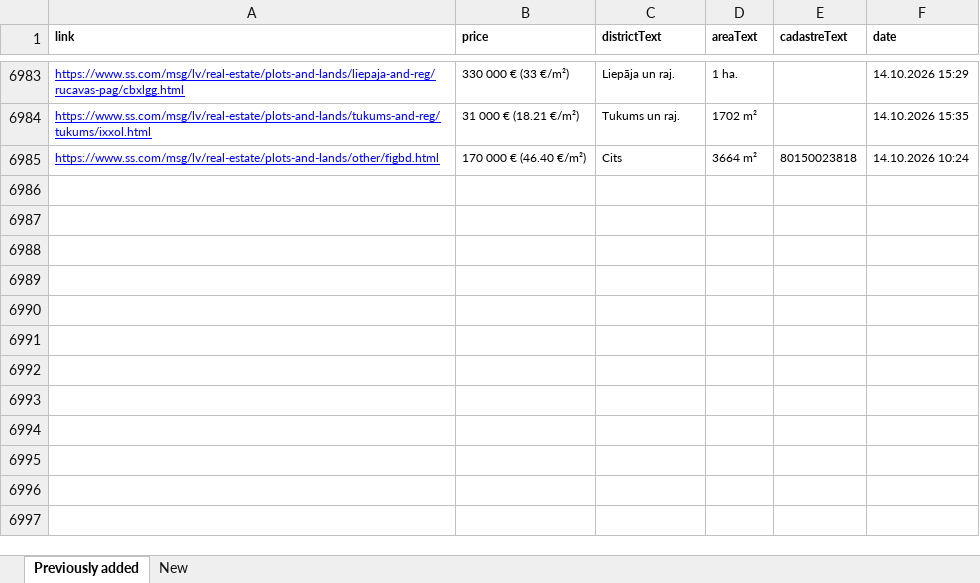
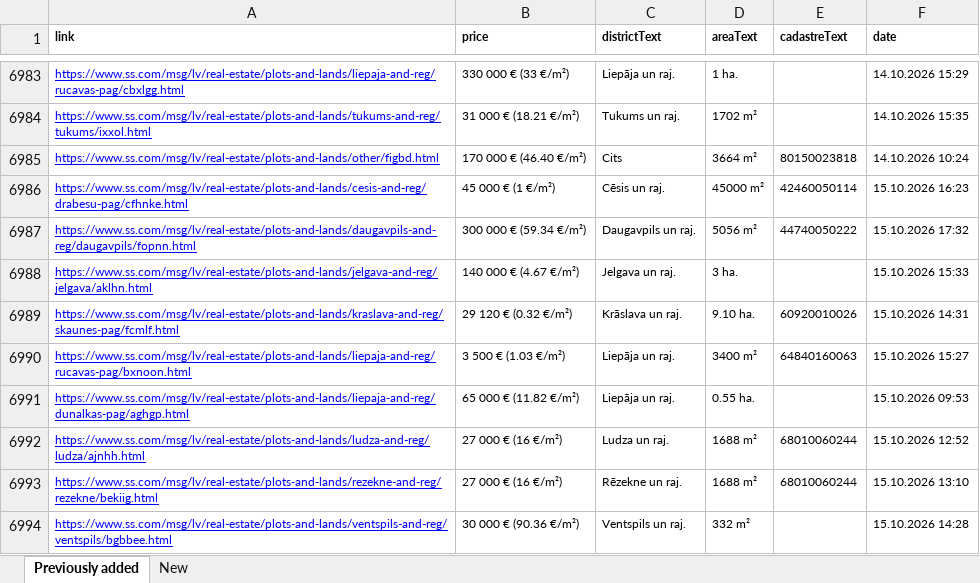
Before and after one commit to Martins-K/forest_land_scraper, an Excel workbook: lands-scraped.xlsx, sheet Previously added, drawn as a sheet; only a part is shown, gaps mark what is left out; values as stored, in another font and other column widths than the file's, no borders; the diff names each change by its address in the sheet, - before the commit and + after, or states it on an @@ line.

```diff
--- a/lands-scraped.xlsx (sheet Previously added)
+++ b/lands-scraped.xlsx (sheet Previously added)
+row 6986: https://www.ss.com/msg/lv/real-estate/plots-and-lands/cesis-and-reg/drabesu-pag/cfhnke.html | 45 000 € (1 €/m²) | Cēsis un raj. | 45000 m² | 42460050114 | 15.10.2026 16:23
+row 6987: https://www.ss.com/msg/lv/real-estate/plots-and-lands/daugavpils-and-reg/daugavpils/fopnn.html | 300 000 € (59.34 €/m²) | Daugavpils un raj. | 5056 m² | 44740050222 | 15.10.2026 17:32
+row 6988: https://www.ss.com/msg/lv/real-estate/plots-and-lands/jelgava-and-reg/jelgava/aklhn.html | 140 000 € (4.67 €/m²) | Jelgava un raj. | 3 ha. |  | 15.10.2026 15:33
+row 6989: https://www.ss.com/msg/lv/real-estate/plots-and-lands/kraslava-and-reg/skaunes-pag/fcmlf.html | 29 120 € (0.32 €/m²) | Krāslava un raj. | 9.10 ha. | 60920010026 | 15.10.2026 14:31
+row 6990: https://www.ss.com/msg/lv/real-estate/plots-and-lands/liepaja-and-reg/rucavas-pag/bxnoon.html | 3 500 € (1.03 €/m²) | Liepāja un raj. | 3400 m² | 64840160063 | 15.10.2026 15:27
+row 6991: https://www.ss.com/msg/lv/real-estate/plots-and-lands/liepaja-and-reg/dunalkas-pag/aghgp.html | 65 000 € (11.82 €/m²) | Liepāja un raj. | 0.55 ha. |  | 15.10.2026 09:53
+row 6992: https://www.ss.com/msg/lv/real-estate/plots-and-lands/ludza-and-reg/ludza/ajnhh.html | 27 000 € (16 €/m²) | Ludza un raj. | 1688 m² | 68010060244 | 15.10.2026 12:52
+row 6993: https://www.ss.com/msg/lv/real-estate/plots-and-lands/rezekne-and-reg/rezekne/bekiig.html | 27 000 € (16 €/m²) | Rēzekne un raj. | 1688 m² | 68010060244 | 15.10.2026 13:10
+row 6994: https://www.ss.com/msg/lv/real-estate/plots-and-lands/ventspils-and-reg/ventspils/bgbbee.html | 30 000 € (90.36 €/m²) | Ventspils un raj. | 332 m² |  | 15.10.2026 14:28
```
Also changed, not shown: sheet New.
